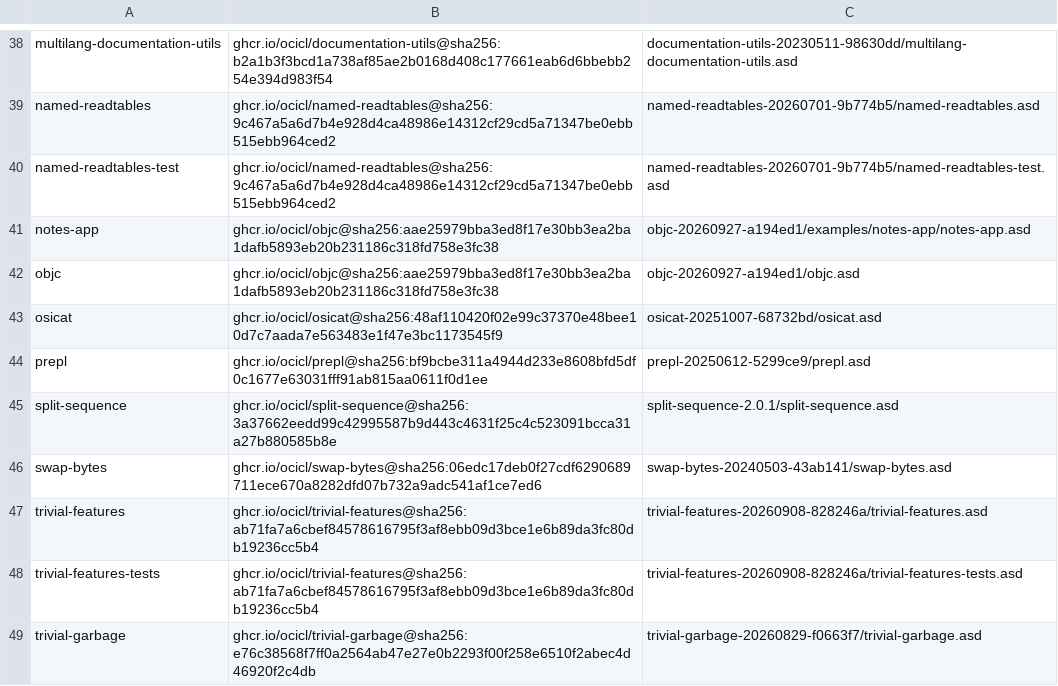
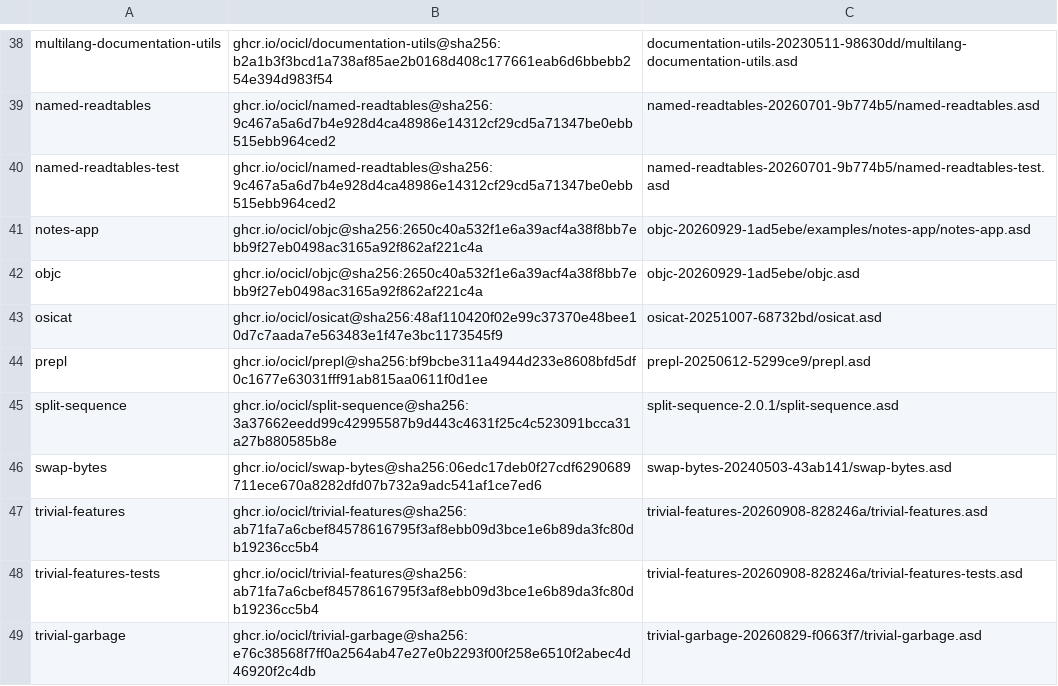
Before and after one commit to lispnik/heml, a CSV file: ocicl.csv, drawn as a sheet; only a part is shown, gaps mark what is left out.

```diff
--- a/ocicl.csv
+++ b/ocicl.csv
@@ -40,4 +40,4 @@ named-readtables, ghcr.io/ocicl/named-readtables@sha256:9c467a5a6d7b4e928d4ca489
 named-readtables-test, ghcr.io/ocicl/named-readtables@sha256:9c467a5a6d7b4e928d4ca48986e14312cf29cd5a71347be0ebb515ebb964ced2, named-readtables-20260701-9b774b5/named-readtables-test.asd
-notes-app, ghcr.io/ocicl/objc@sha256:aae25979bba3ed8f17e30bb3ea2ba1dafb5893eb20b231186c318fd758e3fc38, objc-20260927-a194ed1/examples/notes-app/notes-app.asd
-objc, ghcr.io/ocicl/objc@sha256:aae25979bba3ed8f17e30bb3ea2ba1dafb5893eb20b231186c318fd758e3fc38, objc-20260927-a194ed1/objc.asd
+notes-app, ghcr.io/ocicl/objc@sha256:2650c40a532f1e6a39acf4a38f8bb7ebb9f27eb0498ac3165a92f862af221c4a, objc-20260929-1ad5ebe/examples/notes-app/notes-app.asd
+objc, ghcr.io/ocicl/objc@sha256:2650c40a532f1e6a39acf4a38f8bb7ebb9f27eb0498ac3165a92f862af221c4a, objc-20260929-1ad5ebe/objc.asd
 osicat, ghcr.io/ocicl/osicat@sha256:48af110420f02e99c37370e48bee10d7c7aada7e563483e1f47e3bc1173545f9, osicat-20251007-68732bd/osicat.asd
```
Also changed, not shown: 1 other file.
